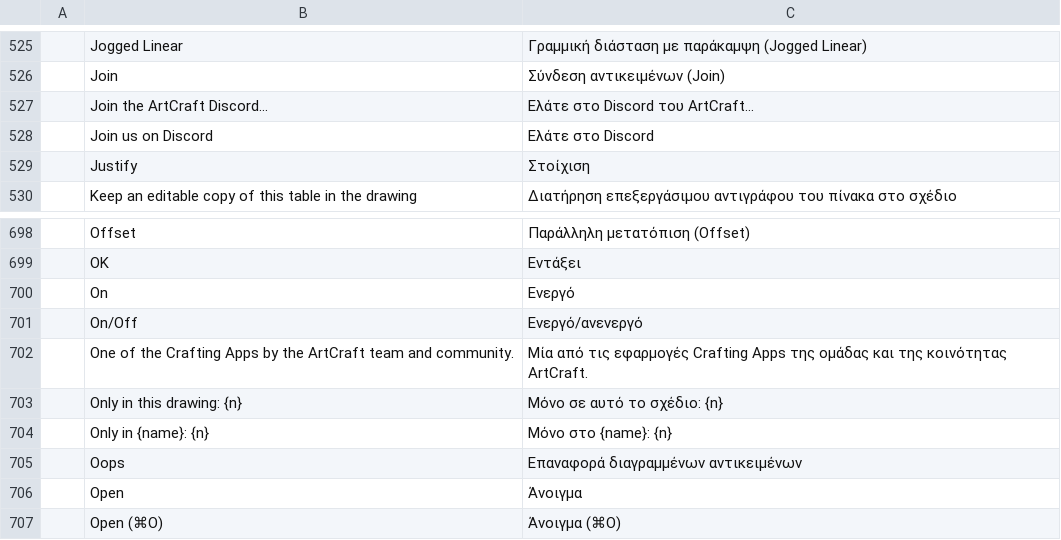
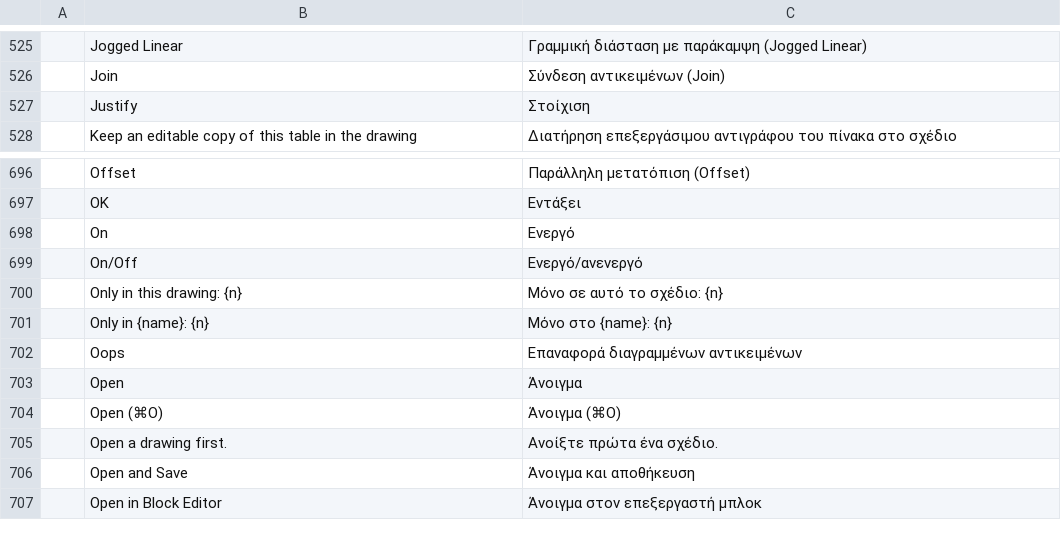
Before and after one commit to Anuj09k/AptCAD, a TSV file: crates/ui-egui/src/i18n/el.tsv, drawn as a sheet; only a part is shown, gaps mark what is left out; the shorter side is filled out with more unchanged rows; the diff names each change by its address in the sheet, - before the commit and + after, or states it on an @@ line.

```diff
--- a/crates/ui-egui/src/i18n/el.tsv
+++ b/crates/ui-egui/src/i18n/el.tsv
-row 527:  | Join the ArtCraft Discord… | Ελάτε στο Discord του ArtCraft…
-row 528:  | Join us on Discord | Ελάτε στο Discord
-row 702:  | One of the Crafting Apps by the ArtCraft team and community. | Μία από τις εφαρμογές Crafting Apps της ομάδας και της κοινότητας ArtCraft.
```
Also changed, not shown: crates/ui-egui/src/i18n/ar.tsv, crates/ui-egui/src/i18n/hu.tsv, 47 other files.
